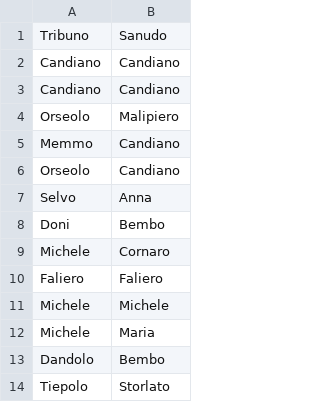
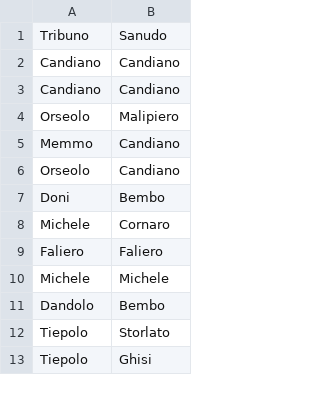
Before and after one commit to JJ/venice-patrician-social-network, a CSV file: resources/family-pairs.csv, drawn as a sheet; only a part is shown; the shorter side is filled out with more unchanged rows; the diff names each change by its address in the sheet, - before the commit and + after, or states it on an @@ line.

```diff
--- a/resources/family-pairs.csv
+++ b/resources/family-pairs.csv
-row 7: Selvo | Anna
-row 12: Michele | Maria
```
Also changed, not shown: 1 other file.
